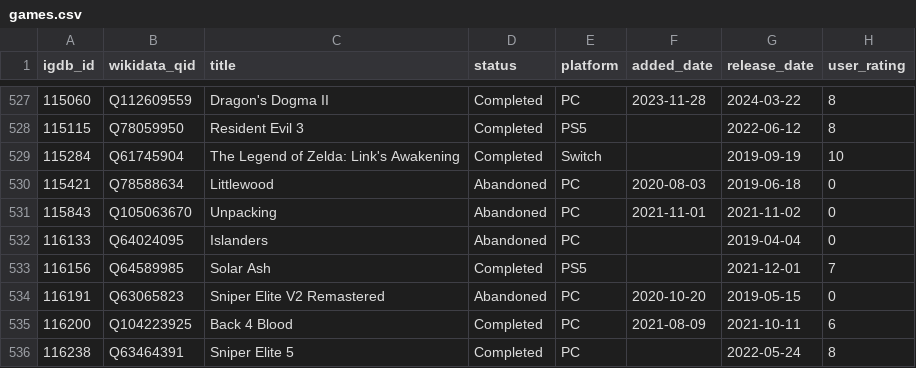
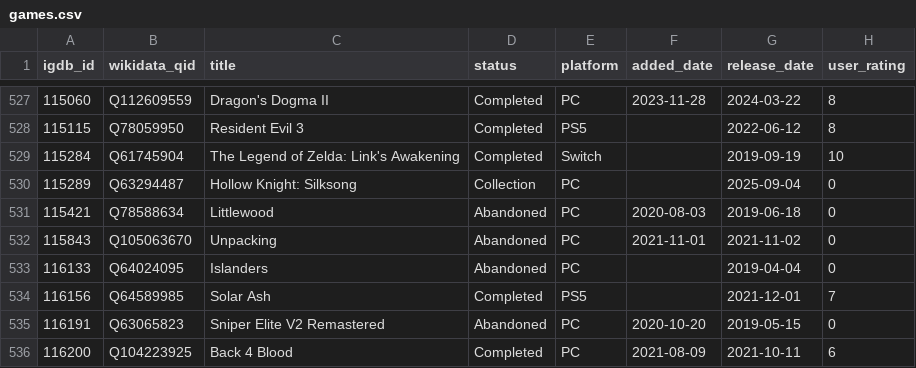
Before and after one commit to josh/gametrack-data, a CSV file: games.csv, drawn as a sheet; only a part is shown, gaps mark what is left out; the shorter side is filled out with more unchanged rows; the diff names each change by its address in the sheet, - before the commit and + after, or states it on an @@ line.

Commit message:
Update data

```diff
--- a/games.csv
+++ b/games.csv
+row 530: 115289 | Q63294487 | Hollow Knight: Silksong | Collection | PC |  | 2025-09-04 | 0
```
